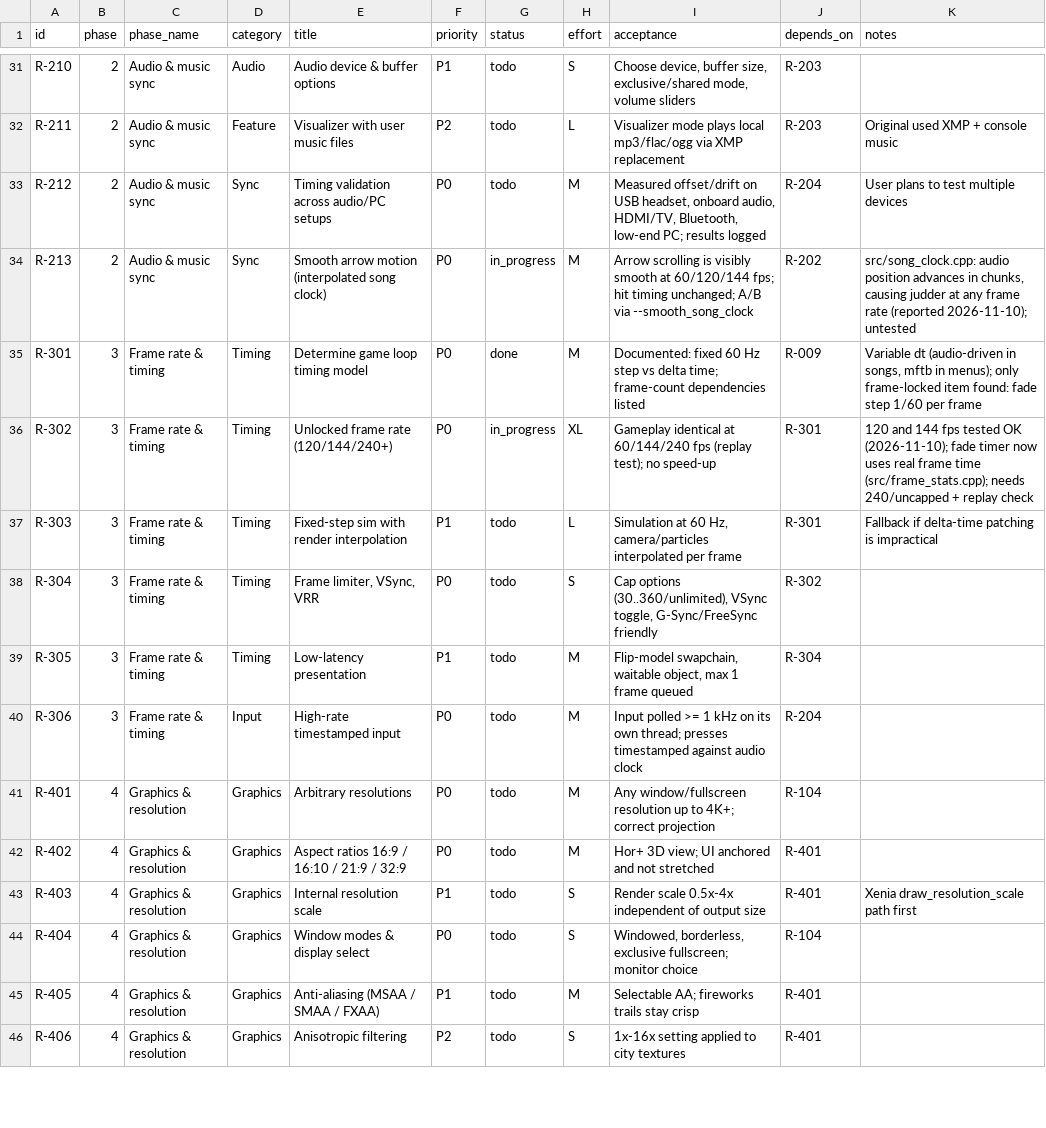
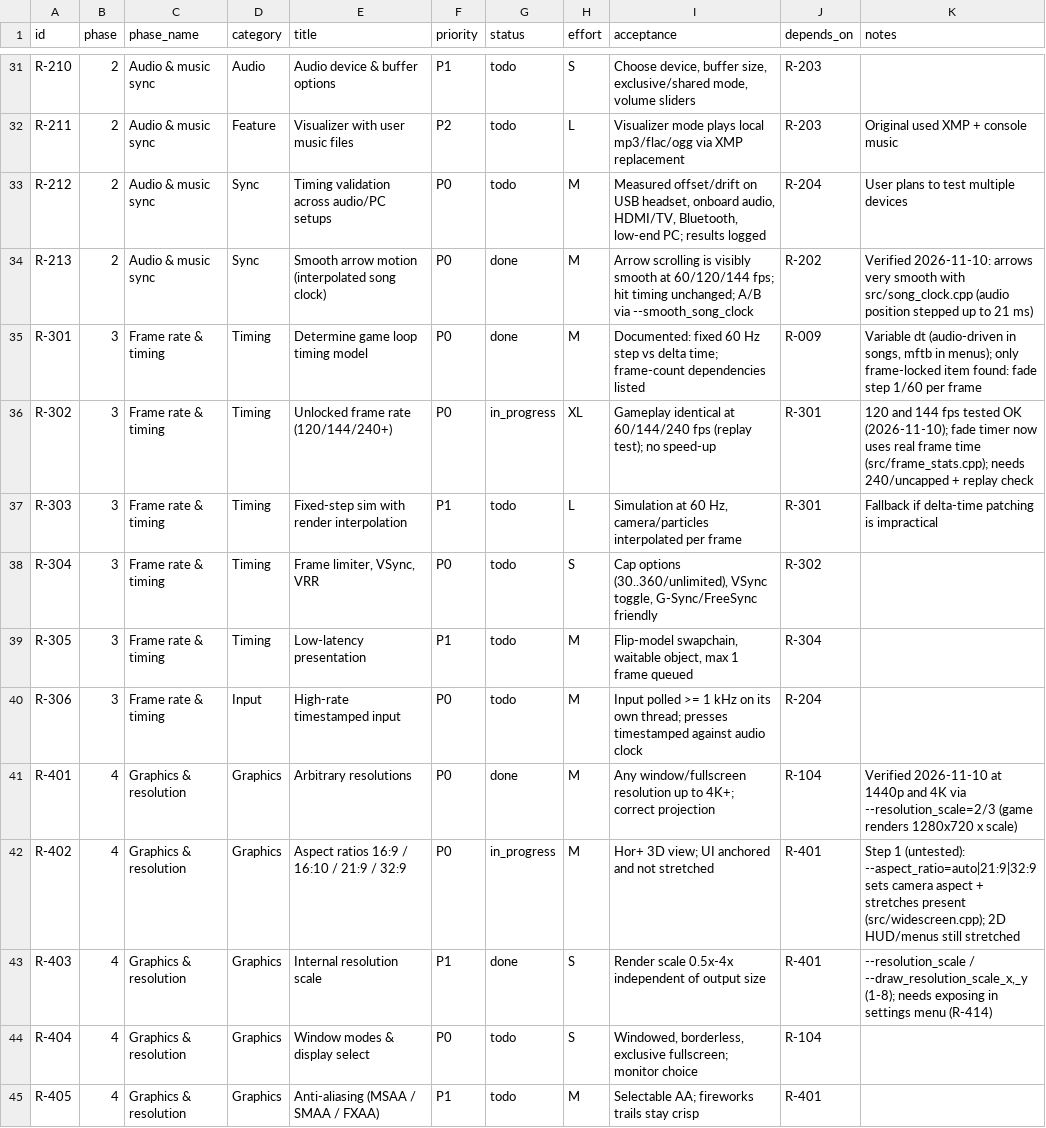
Before and after one commit to CorrieDivitt/BoomBoomRocketRevolution, a CSV file: docs/requirements.csv, drawn as a sheet; only a part is shown, gaps mark what is left out; the shorter side is filled out with more unchanged rows.

```diff
--- a/docs/requirements.csv
+++ b/docs/requirements.csv
@@ -33,3 +33,3 @@ R-211,2,Audio & music sync,Feature,Visualizer with user music files,P2,todo,L,Vi
 R-212,2,Audio & music sync,Sync,Timing validation across audio/PC setups,P0,todo,M,"Measured offset/drift on USB headset, onboard audio, HDMI/TV, Bluetooth, low-end PC; results logged",R-204,User plans to test multiple devices
-R-213,2,Audio & music sync,Sync,Smooth arrow motion (interpolated song clock),P0,in_progress,M,Arrow scrolling is visibly smooth at 60/120/144 fps; hit timing unchanged; A/B via --smooth_song_clock,R-202,"src/song_clock.cpp: audio position advances in chunks, causing judder at any frame rate (reported 2026-11-10); untested"
+R-213,2,Audio & music sync,Sync,Smooth arrow motion (interpolated song clock),P0,done,M,Arrow scrolling is visibly smooth at 60/120/144 fps; hit timing unchanged; A/B via --smooth_song_clock,R-202,Verified 2026-11-10: arrows very smooth with src/song_clock.cpp (audio position stepped up to 21 ms)
 R-301,3,Frame rate & timing,Timing,Determine game loop timing model,P0,done,M,Documented: fixed 60 Hz step vs delta time; frame-count dependencies listed,R-009,"Variable dt (audio-driven in songs, mftb in menus); only frame-locked item found: fade step 1/60 per frame"
@@ -40,5 +40,5 @@ R-305,3,Frame rate & timing,Timing,Low-latency presentation,P1,todo,M,"Flip-mode
 R-306,3,Frame rate & timing,Input,High-rate timestamped input,P0,todo,M,Input polled >= 1 kHz on its own thread; presses timestamped against audio clock,R-204,
-R-401,4,Graphics & resolution,Graphics,Arbitrary resolutions,P0,todo,M,Any window/fullscreen resolution up to 4K+; correct projection,R-104,
-R-402,4,Graphics & resolution,Graphics,Aspect ratios 16:9 / 16:10 / 21:9 / 32:9,P0,todo,M,Hor+ 3D view; UI anchored and not stretched,R-401,
-R-403,4,Graphics & resolution,Graphics,Internal resolution scale,P1,todo,S,Render scale 0.5x-4x independent of output size,R-401,Xenia draw_resolution_scale path first
+R-401,4,Graphics & resolution,Graphics,Arbitrary resolutions,P0,done,M,Any window/fullscreen resolution up to 4K+; correct projection,R-104,Verified 2026-11-10 at 1440p and 4K via --resolution_scale=2/3 (game renders 1280x720 x scale)
+R-402,4,Graphics & resolution,Graphics,Aspect ratios 16:9 / 16:10 / 21:9 / 32:9,P0,in_progress,M,Hor+ 3D view; UI anchored and not stretched,R-401,Step 1 (untested): --aspect_ratio=auto|21:9|32:9 sets camera aspect + stretches present (src/widescreen.cpp); 2D HUD/menus still stretched
+R-403,4,Graphics & resolution,Graphics,Internal resolution scale,P1,done,S,Render scale 0.5x-4x independent of output size,R-401,"--resolution_scale / --draw_resolution_scale_x,_y (1-8); needs exposing in settings menu (R-414)"
 R-404,4,Graphics & resolution,Graphics,Window modes & display select,P0,todo,S,"Windowed, borderless, exclusive fullscreen; monitor choice",R-104,
```
Also changed, not shown: 8 other files.
